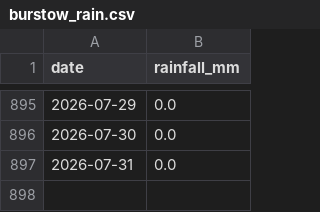
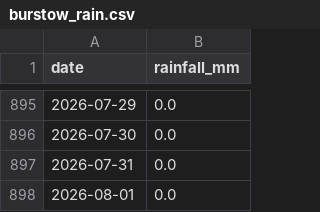
Before and after one commit to Walton-Viking-Scouts/thameswatch-model, a CSV file: data/burstow_rain.csv, drawn as a sheet; only a part is shown, gaps mark what is left out; the diff names each change by its address in the sheet, - before the commit and + after, or states it on an @@ line.

```diff
--- a/data/burstow_rain.csv
+++ b/data/burstow_rain.csv
+row 898: 2026-08-01 | 0.0
```
Also changed, not shown: data/cranleigh_rain.csv, data/hogsmill_rain.csv, 4 other files.
